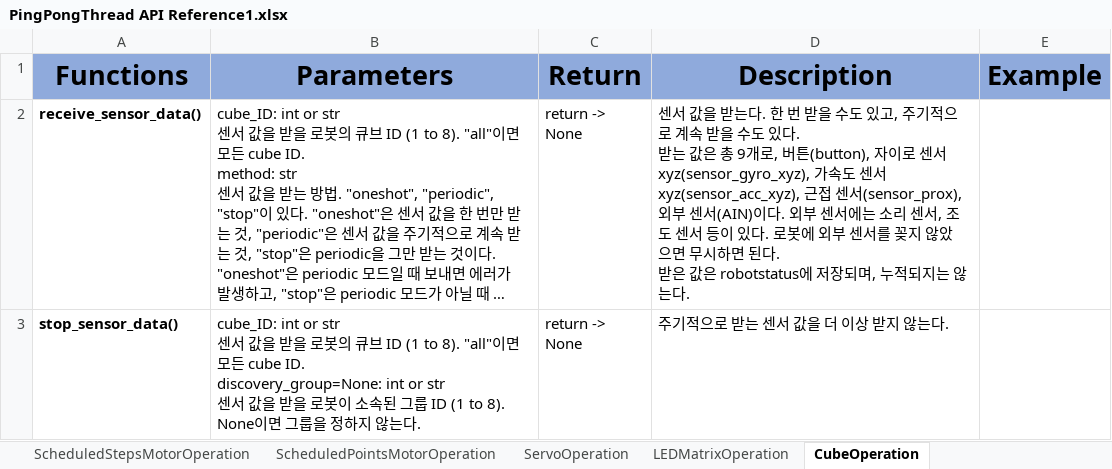
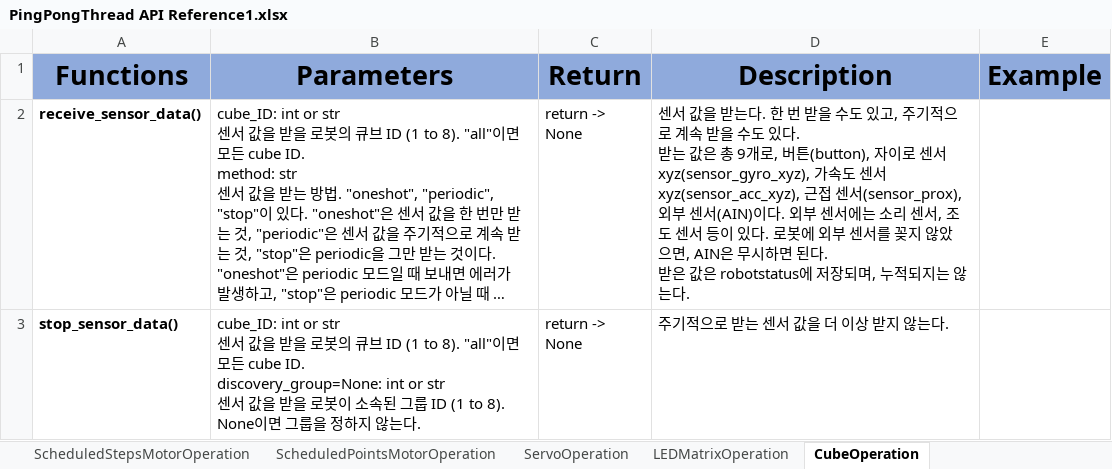
Before and after one commit to fast1ine/python-gcube-api-dashboard-piano, an Excel workbook: files/PingPongThread API Reference1.xlsx, sheet CubeOperation, drawn as a sheet; long unchanged cells end in …; values as stored, in another font and other column widths than the file's, no borders; the diff names each change by its address in the sheet, - before the commit and + after, or states it on an @@ line.

```diff
--- a/files/PingPongThread API Reference1.xlsx (sheet CubeOperation)
+++ b/files/PingPongThread API Reference1.xlsx (sheet CubeOperation)
-D2 (Description): …않았으면 무시하…
+D2 (Description): …않았으면, AIN은 무시하…
```
Also changed, not shown: sheet PingPongThread, 4 other files.
